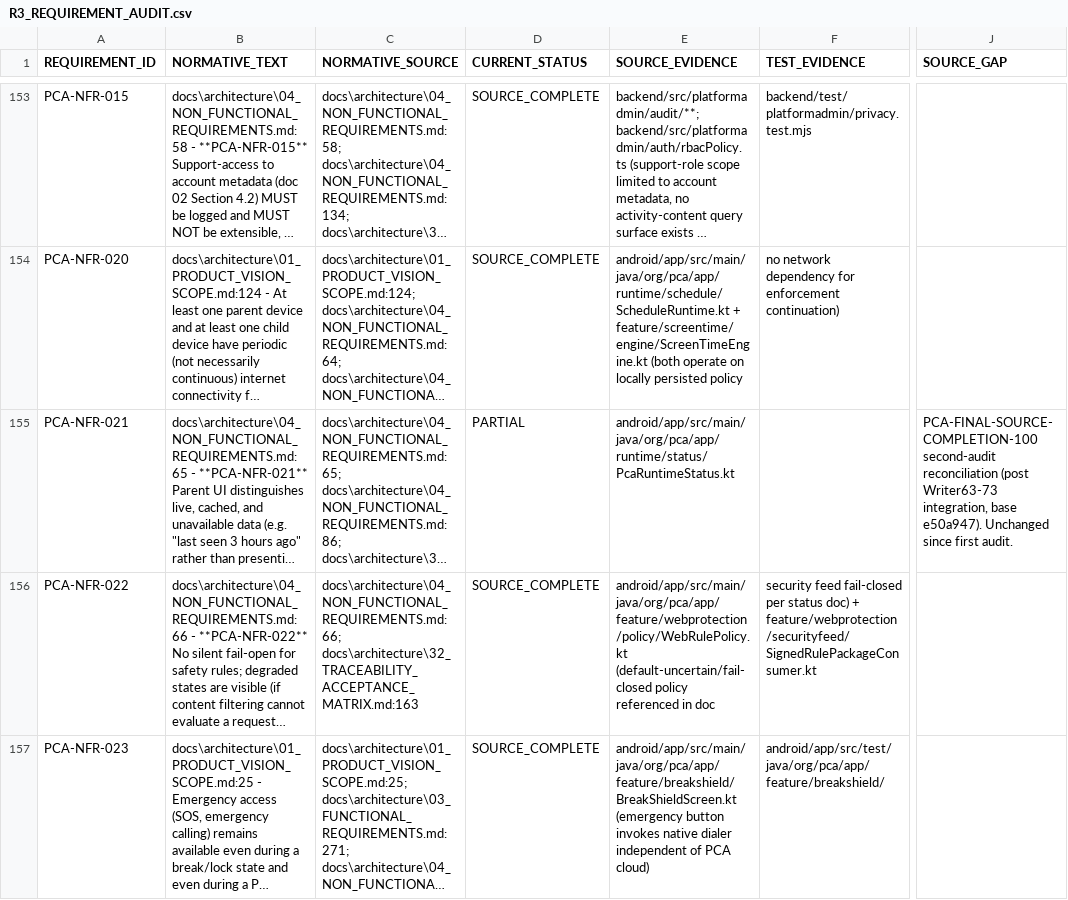
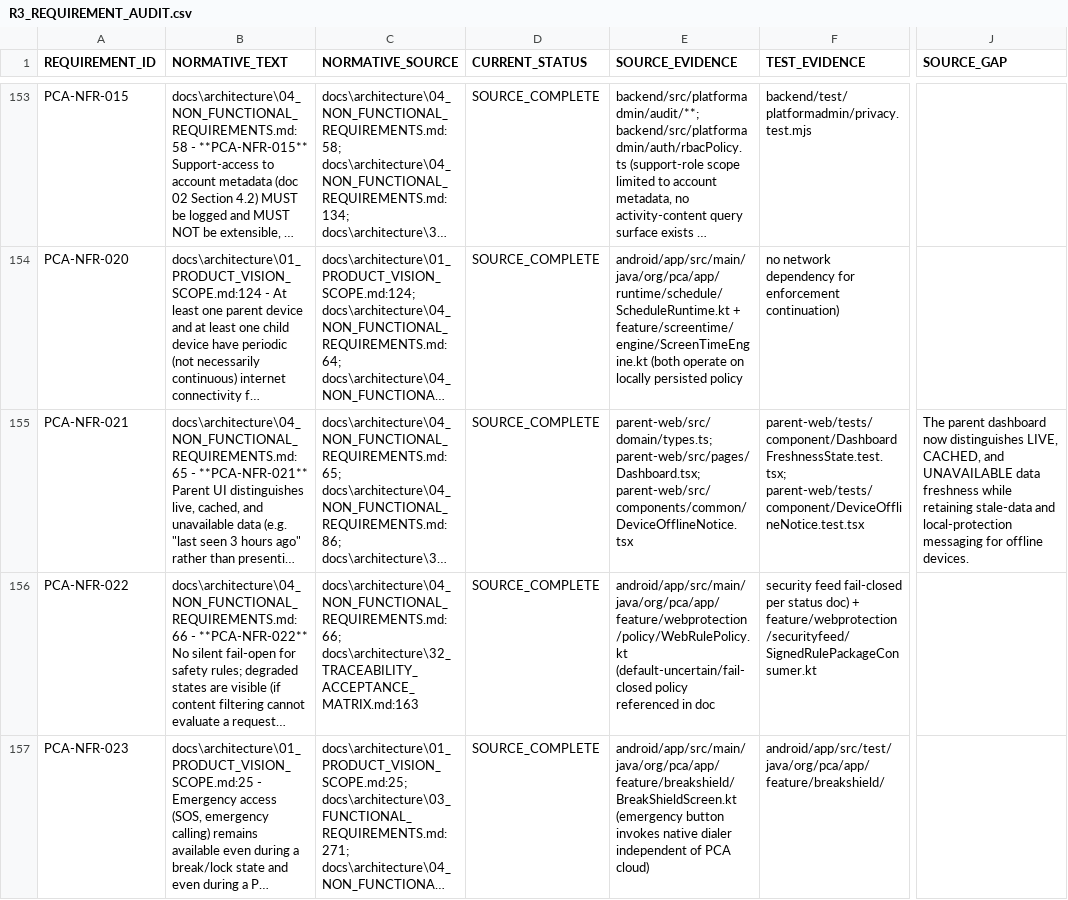
Before and after one commit to mosa-ali/PCA, a CSV file: .agent-runtime/manifests/pca-r3-final/R3_REQUIREMENT_AUDIT.csv, drawn as a sheet; only a part is shown, gaps mark what is left out; long unchanged cells end in …; the diff names each change by its address in the sheet, - before the commit and + after, or states it on an @@ line.

```diff
--- a/.agent-runtime/manifests/pca-r3-final/R3_REQUIREMENT_AUDIT.csv
+++ b/.agent-runtime/manifests/pca-r3-final/R3_REQUIREMENT_AUDIT.csv
-D155 (CURRENT_STATUS): PARTIAL
+D155 (CURRENT_STATUS): SOURCE_COMPLETE
-E155 (SOURCE_EVIDENCE): android/app/src/main/java/org/pca/app/runtime/status/PcaRuntimeStatus.kt
+E155 (SOURCE_EVIDENCE): parent-web/src/domain/types.ts; parent-web/src/pages/Dashboard.tsx; parent-web/src/components/common/DeviceOfflineNotice.tsx
-F155 (TEST_EVIDENCE): (empty)
+F155 (TEST_EVIDENCE): parent-web/tests/component/DashboardFreshnessState.test.tsx; parent-web/tests/component/DeviceOfflineNotice.test.tsx
-J155 (SOURCE_GAP): PCA-FINAL-SOURCE-COMPLETION-100 second-audit reconciliation (post Writer63-73 integration, base e50a947). Unchanged since first audit.
+J155 (SOURCE_GAP): The parent dashboard now distinguishes LIVE, CACHED, and UNAVAILABLE data freshness while retaining stale-data and local-protection messaging for offline devices.
```
Also changed, not shown: .agent-runtime/manifests/pca-r3-final/R3_SOURCE_BACKLOG.csv, .agent-runtime/manifests/pca-r3-final/R3_VALIDATION_BACKLOG.csv, 9 other files.
